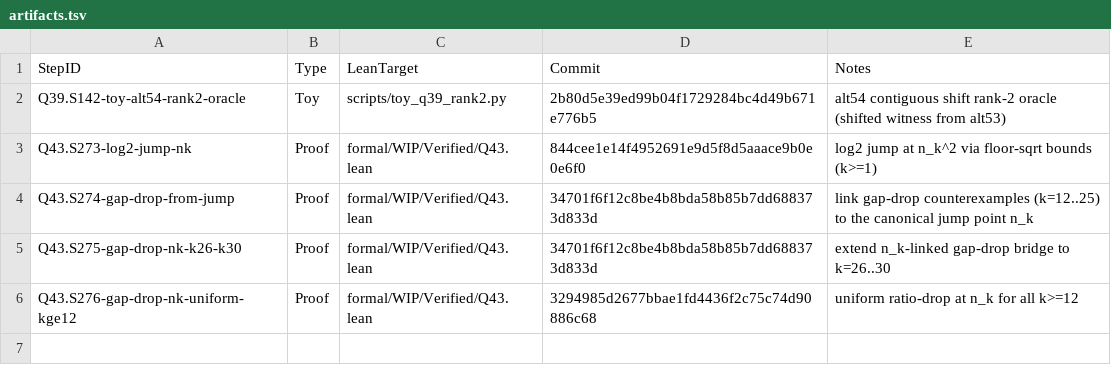
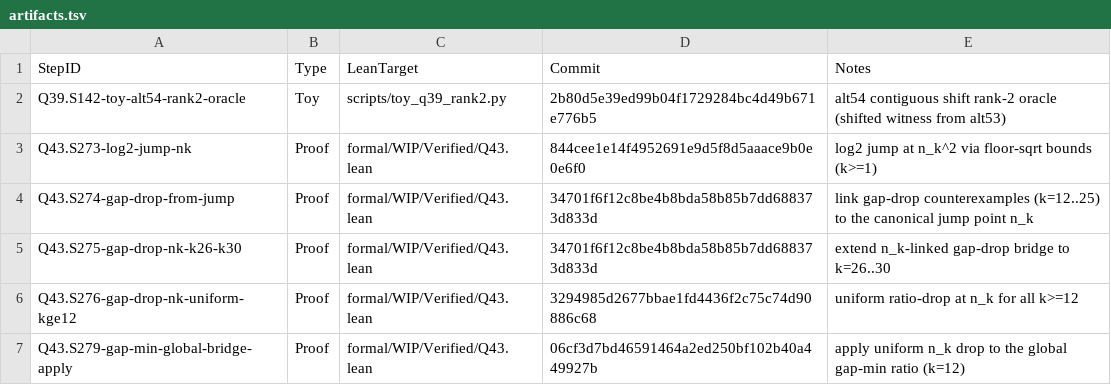
Before and after one commit to Xopoko/Experiment-26_P_vs_NP, a TSV file: docs/artifacts.tsv, drawn as a sheet.

Commit message:
log artifacts: Q43.S279-gap-min-global-bridge-apply

```diff
--- a/docs/artifacts.tsv
+++ b/docs/artifacts.tsv
@@ -6 +6,2 @@ Q43.S275-gap-drop-nk-k26-k30	Proof	formal/WIP/Verified/Q43.lean	34701f6f12c8be4b
 Q43.S276-gap-drop-nk-uniform-kge12	Proof	formal/WIP/Verified/Q43.lean	3294985d2677bbae1fd4436f2c75c74d90886c68	uniform ratio-drop at n_k for all k>=12
+Q43.S279-gap-min-global-bridge-apply	Proof	formal/WIP/Verified/Q43.lean	06cf3d7bd46591464a2ed250bf102b40a449927b	apply uniform n_k drop to the global gap-min ratio (k=12)
```
